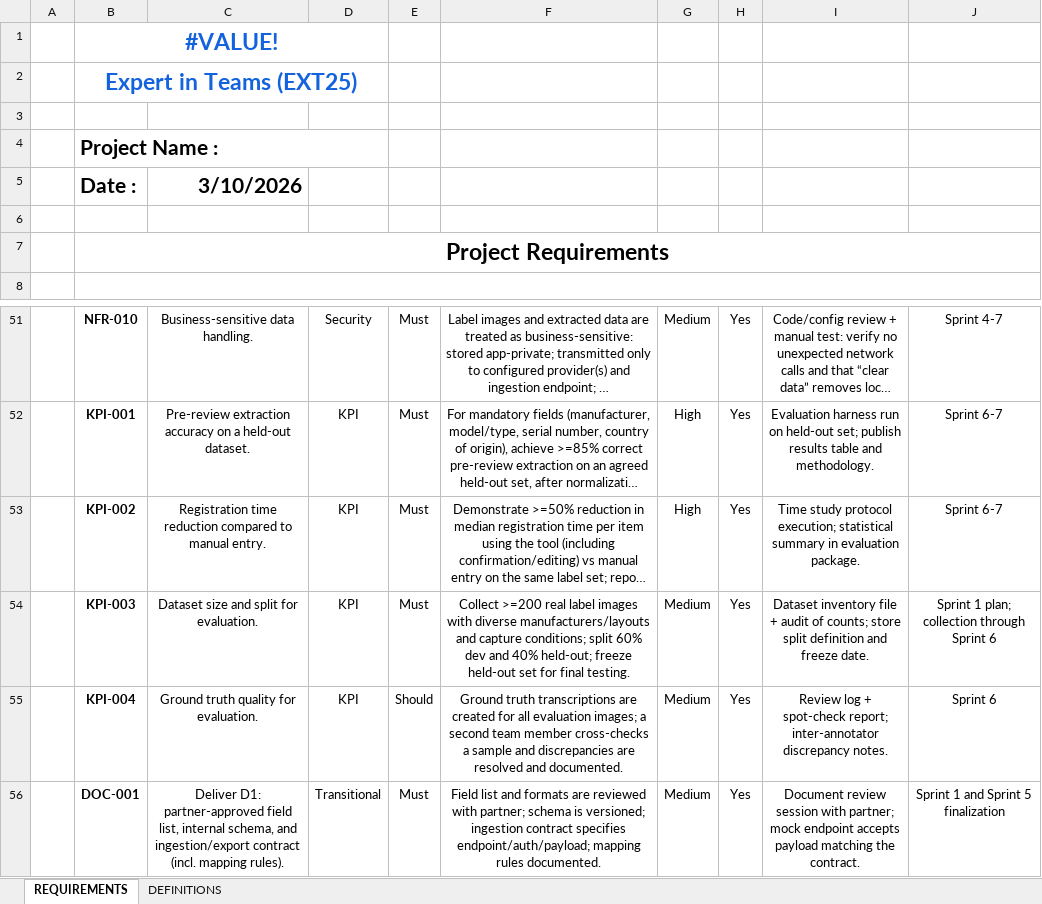
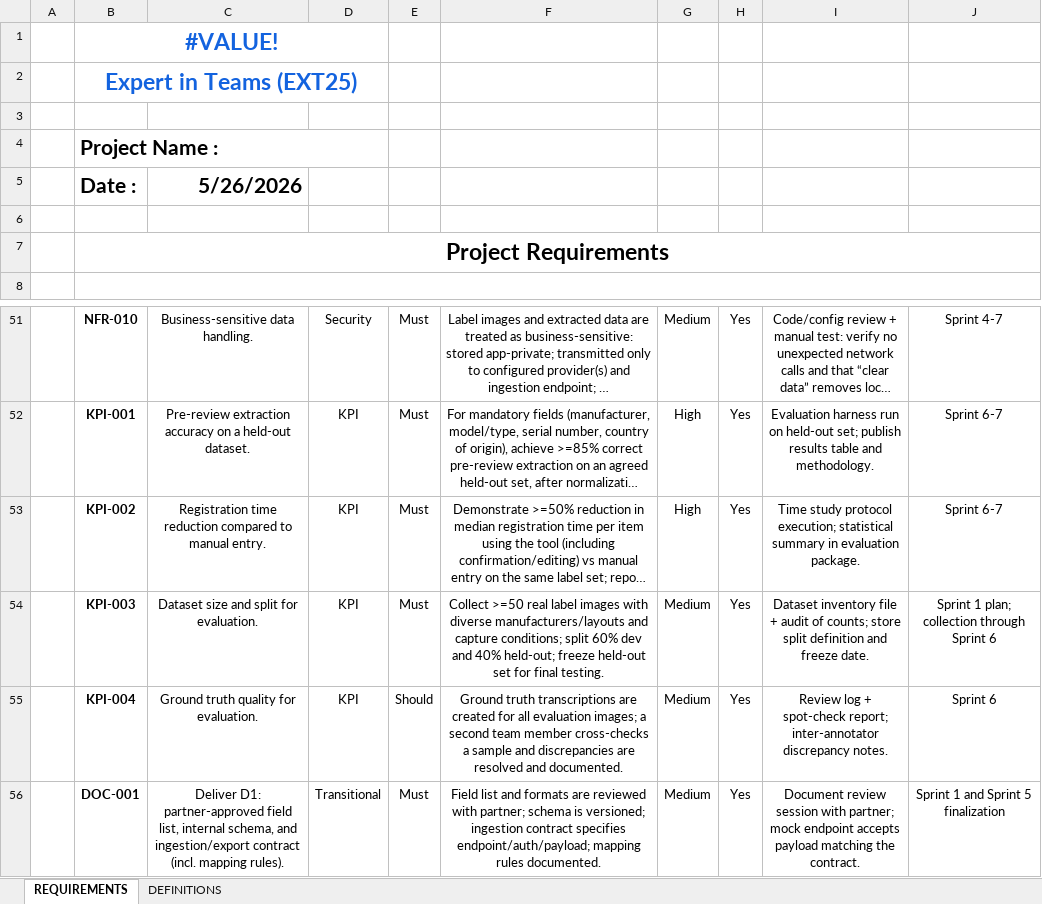
Before and after one commit to SP-SDU/Tolksyn, an Excel workbook: docs/Project_Requirements.xlsx, sheet REQUIREMENTS, drawn as a sheet; only a part is shown, gaps mark what is left out; long unchanged cells end in …; values as stored, in another font and other column widths than the file's, no borders; the diff names each change by its address in the sheet, - before the commit and + after, or states it on an @@ line.

```diff
--- a/docs/Project_Requirements.xlsx (sheet REQUIREMENTS)
+++ b/docs/Project_Requirements.xlsx (sheet REQUIREMENTS)
-C5: 3/10/2026
+C5: 5/26/2026
-F54: Collect >=200 real label…
+F54: Collect >=50 real label…
```
Also changed, not shown: 16 other files.
